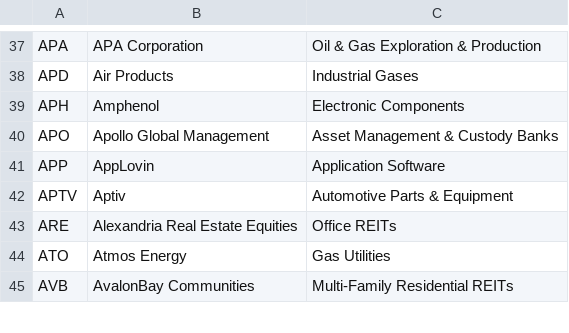
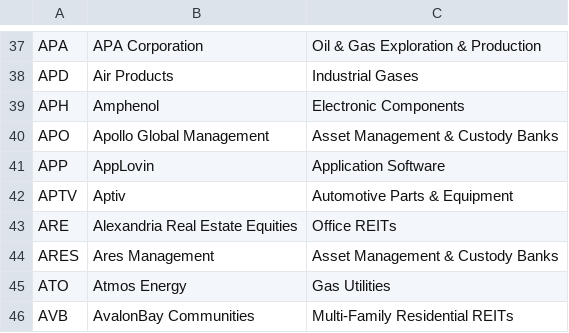
Before and after one commit to HaroonAi18/sp500-list-daily, a CSV file: data/sp500_companies.csv, drawn as a sheet; only a part is shown, gaps mark what is left out.

```diff
--- a/data/sp500_companies.csv
+++ b/data/sp500_companies.csv
@@ -43,2 +43,3 @@ APTV,Aptiv,Automotive Parts & Equipment
 ARE,Alexandria Real Estate Equities,Office REITs
+ARES,Ares Management,Asset Management & Custody Banks
 ATO,Atmos Energy,Gas Utilities
```
Also changed, not shown: 2 other files.
